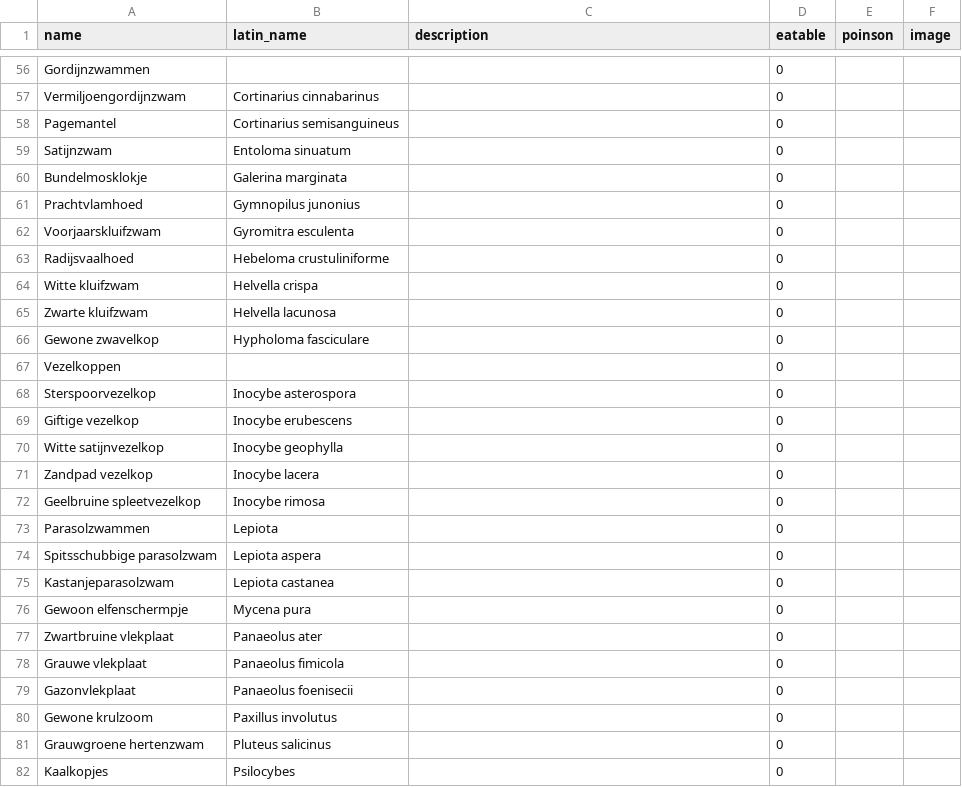
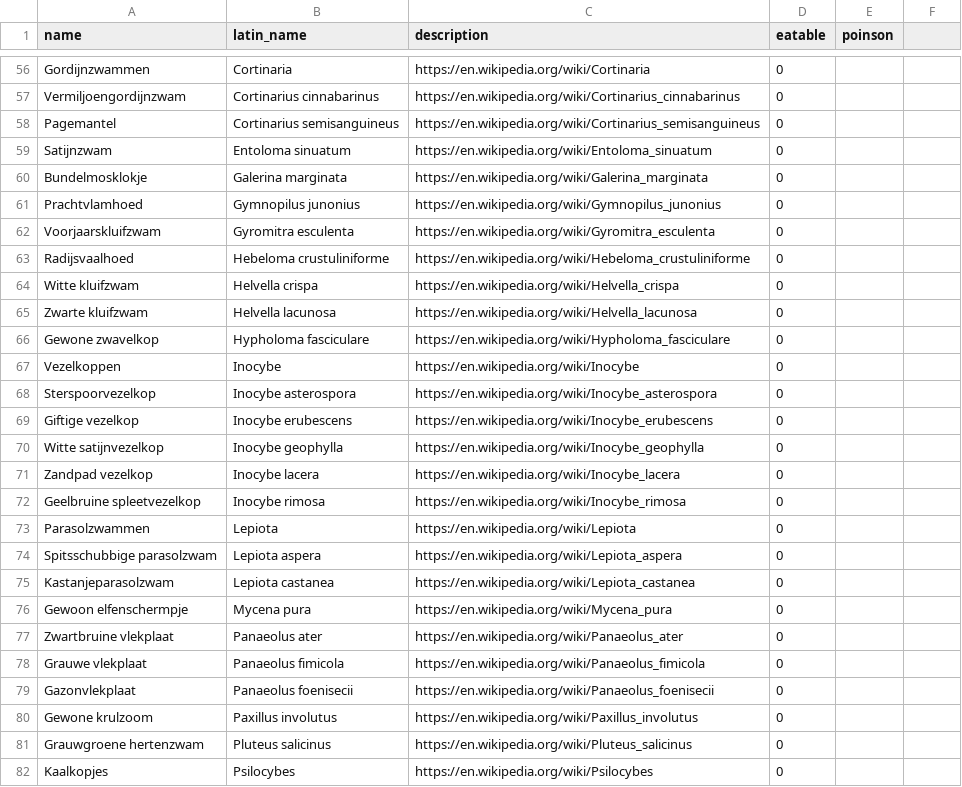
Before and after one commit to ramonhollands/mushrooms, a CSV file: mushrooms.csv, drawn as a sheet; only a part is shown, gaps mark what is left out; the diff covers the shown part only; the diff names each change by its address in the sheet, - before the commit and + after, or states it on an @@ line.

```diff
--- a/mushrooms.csv
+++ b/mushrooms.csv
-F1: image
+F1: (empty)
-B56 (latin_name): (empty)
+B56 (latin_name): Cortinaria
-C56 (description): (empty)
+C56 (description): https://en.wikipedia.org/wiki/Cortinaria
-C57 (description): (empty)
+C57 (description): https://en.wikipedia.org/wiki/Cortinarius_cinnabarinus
-C58 (description): (empty)
+C58 (description): https://en.wikipedia.org/wiki/Cortinarius_semisanguineus
-C59 (description): (empty)
+C59 (description): https://en.wikipedia.org/wiki/Entoloma_sinuatum
-C60 (description): (empty)
+C60 (description): https://en.wikipedia.org/wiki/Galerina_marginata
-C61 (description): (empty)
+C61 (description): https://en.wikipedia.org/wiki/Gymnopilus_junonius
-C62 (description): (empty)
+C62 (description): https://en.wikipedia.org/wiki/Gyromitra_esculenta
-C63 (description): (empty)
+C63 (description): https://en.wikipedia.org/wiki/Hebeloma_crustuliniforme
-C64 (description): (empty)
+C64 (description): https://en.wikipedia.org/wiki/Helvella_crispa
-C65 (description): (empty)
+C65 (description): https://en.wikipedia.org/wiki/Helvella_lacunosa
-C66 (description): (empty)
+C66 (description): https://en.wikipedia.org/wiki/Hypholoma_fasciculare
-B67 (latin_name): (empty)
+B67 (latin_name): Inocybe
-C67 (description): (empty)
+C67 (description): https://en.wikipedia.org/wiki/Inocybe
-C68 (description): (empty)
+C68 (description): https://en.wikipedia.org/wiki/Inocybe_asterospora
-C69 (description): (empty)
+C69 (description): https://en.wikipedia.org/wiki/Inocybe_erubescens
-C70 (description): (empty)
+C70 (description): https://en.wikipedia.org/wiki/Inocybe_geophylla
-C71 (description): (empty)
+C71 (description): https://en.wikipedia.org/wiki/Inocybe_lacera
-C72 (description): (empty)
+C72 (description): https://en.wikipedia.org/wiki/Inocybe_rimosa
-C73 (description): (empty)
+C73 (description): https://en.wikipedia.org/wiki/Lepiota
-C74 (description): (empty)
+C74 (description): https://en.wikipedia.org/wiki/Lepiota_aspera
-C75 (description): (empty)
+C75 (description): https://en.wikipedia.org/wiki/Lepiota_castanea
-C76 (description): (empty)
+C76 (description): https://en.wikipedia.org/wiki/Mycena_pura
-C77 (description): (empty)
+C77 (description): https://en.wikipedia.org/wiki/Panaeolus_ater
-C78 (description): (empty)
+C78 (description): https://en.wikipedia.org/wiki/Panaeolus_fimicola
-C79 (description): (empty)
+C79 (description): https://en.wikipedia.org/wiki/Panaeolus_foenisecii
-C80 (description): (empty)
+C80 (description): https://en.wikipedia.org/wiki/Paxillus_involutus
-C81 (description): (empty)
+C81 (description): https://en.wikipedia.org/wiki/Pluteus_salicinus
-C82 (description): (empty)
+C82 (description): https://en.wikipedia.org/wiki/Psilocybes
```
Also changed, not shown: 67 edited cells elsewhere in this file, 6 other files.
